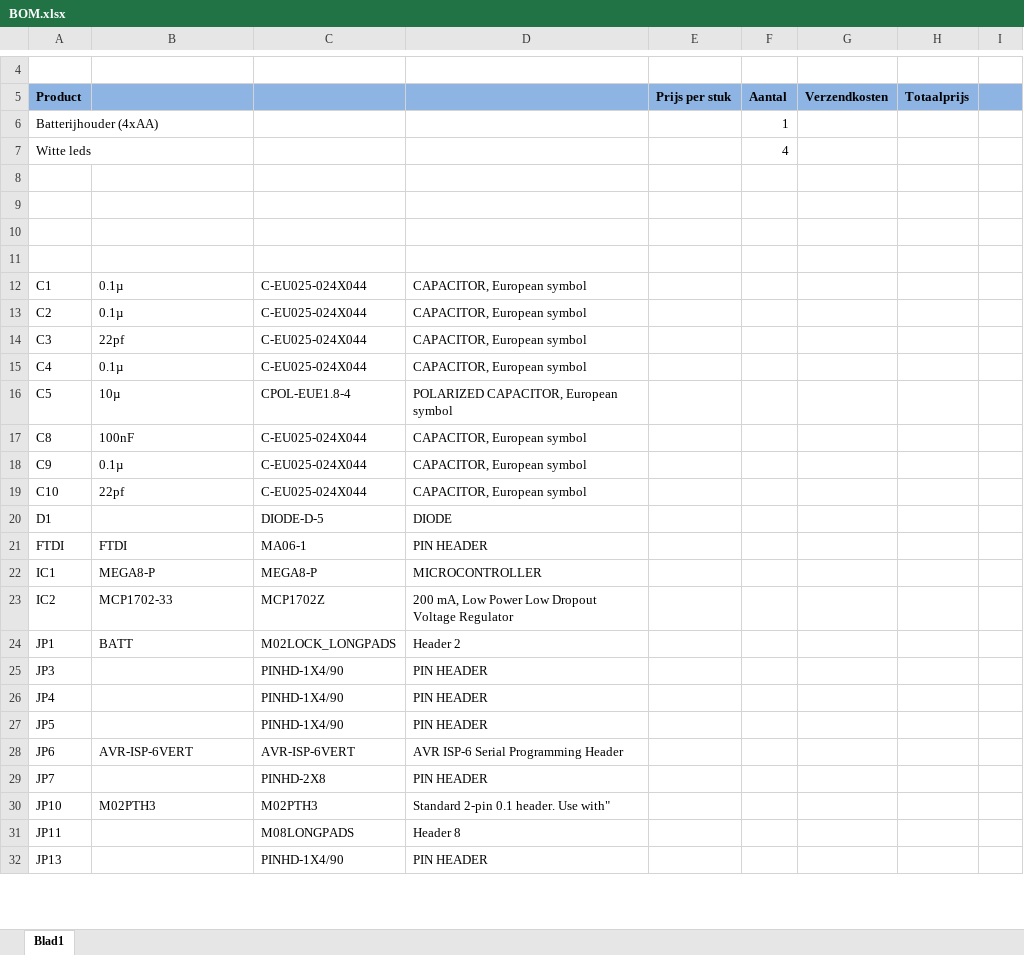
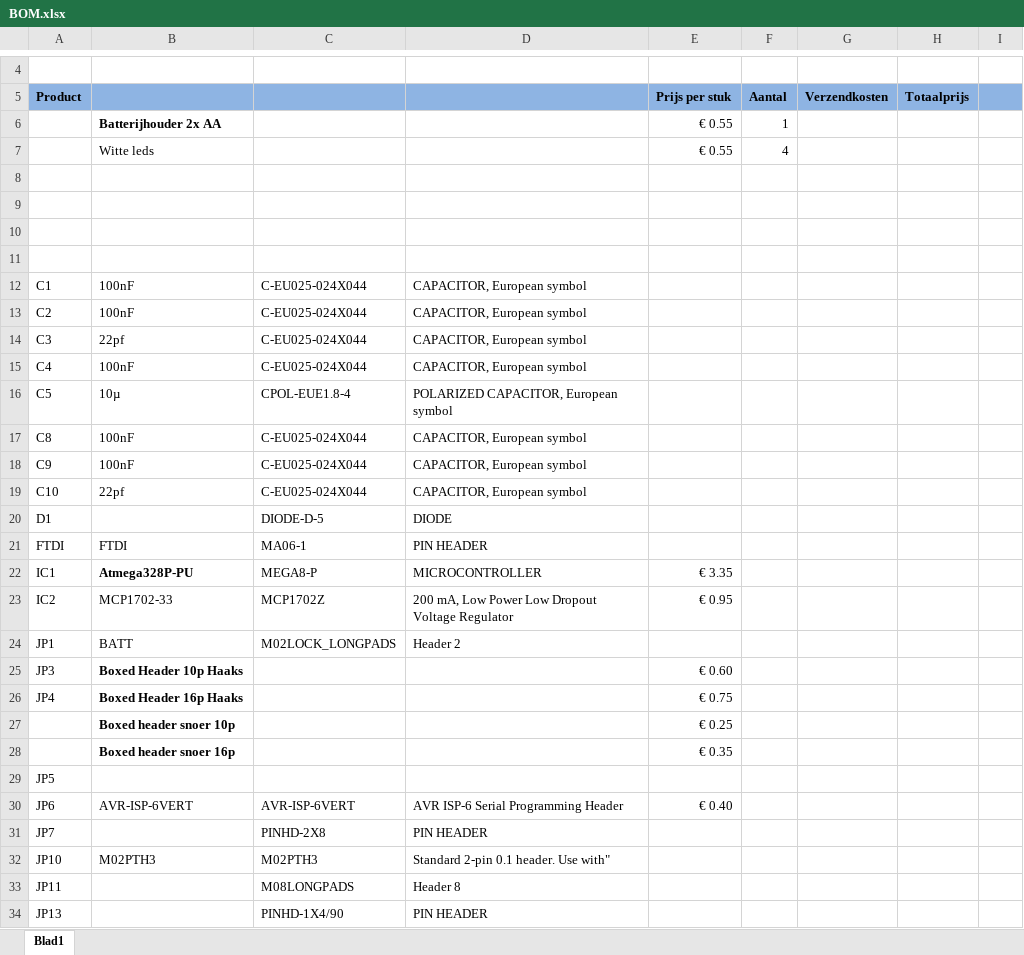
Before and after one commit to arnemauer/IsaLib, an Excel workbook: ISA Ouderen/Deurbel ontvanger/BOM.xlsx, sheet Blad1, drawn as a sheet; only a part is shown, gaps mark what is left out; values as stored, in another font and other column widths than the file's, no borders; removed rows and columns are numbered as before the commit, all else as after; the diff covers the shown part only; the diff names each change by its address in the sheet, - before the commit and + after, or states it on an @@ line.

```diff
--- a/ISA Ouderen/Deurbel ontvanger/BOM.xlsx (sheet Blad1)
+++ b/ISA Ouderen/Deurbel ontvanger/BOM.xlsx (sheet Blad1)
-row 6: Batterijhouder (4xAA) |  |  |  |  | 1
-row 7: Witte leds |  |  |  |  | 4
+row 6:  | Batterijhouder 2x AA |  |  | € 0.55 | 1
+row 7:  | Witte leds |  |  | € 0.55 | 4
-B12:B13: 0.1µ
+B12:B13: 100nF
-B15: 0.1µ
+B15: 100nF
-B18: 0.1µ
+B18: 100nF
-B22: MEGA8-P
+B22: Atmega328P-PU
-B22 bold: off
+B22 bold: on
-E22 (Prijs per stuk): (empty)
+E22 (Prijs per stuk): € 3.35
-E23 (Prijs per stuk): (empty)
+E23 (Prijs per stuk): € 0.95
-B25: (empty)
+B25: Boxed Header 10p Haaks
-C25:C26: PINHD-1X4/90
+C25:C26: (empty)
-D25:D26: PIN HEADER
+D25:D26: (empty)
-E25 (Prijs per stuk): (empty)
+E25 (Prijs per stuk): € 0.60
-B26: (empty)
+B26: Boxed Header 16p Haaks
-E26 (Prijs per stuk): (empty)
+E26 (Prijs per stuk): € 0.75
+row 27:  | Boxed header snoer 10p |  |  | € 0.25
+row 28:  | Boxed header snoer 16p |  |  | € 0.35
-C29: PINHD-1X4/90
+C29: (empty)
-D29: PIN HEADER
+D29: (empty)
-E30 (Prijs per stuk): (empty)
+E30 (Prijs per stuk): € 0.40
```
Also changed, not shown: 1 added row, 7 edited cells and cell formats elsewhere in this sheet, 20 other files.
